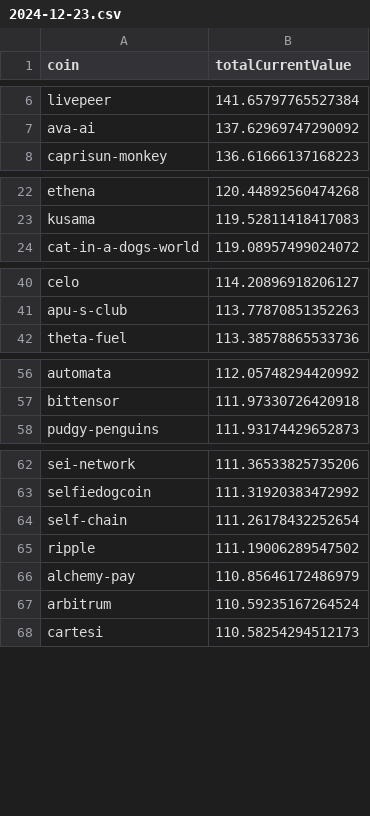
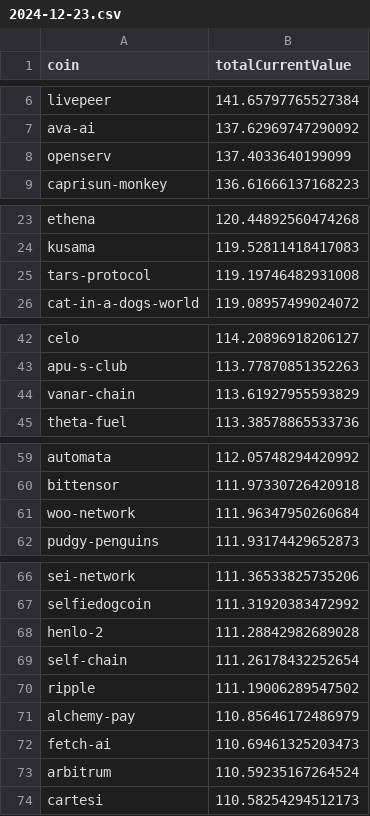
Before and after one commit to 0xmountaintop/coin-strength, a CSV file: results/2024/12/2024-12-23.csv, drawn as a sheet; only a part is shown, gaps mark what is left out; the diff covers the shown part only; the diff names each change by its address in the sheet, - before the commit and + after, or states it on an @@ line.

Commit message:
update for 2024-12-23

```diff
--- a/results/2024/12/2024-12-23.csv
+++ b/results/2024/12/2024-12-23.csv
+row 8: openserv | 137.4033640199099
+row 25: tars-protocol | 119.19746482931008
+row 44: vanar-chain | 113.61927955593829
+row 61: woo-network | 111.96347950260684
+row 68: henlo-2 | 111.28842982689028
+row 72: fetch-ai | 110.69461325203473
```
Also changed, not shown: 1 added row elsewhere in this file.
